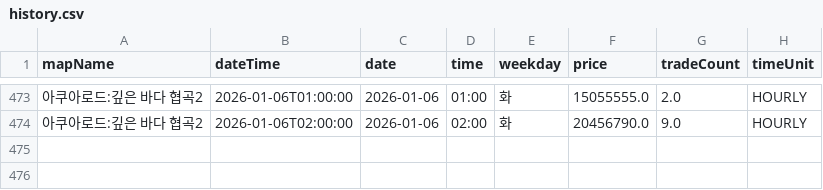
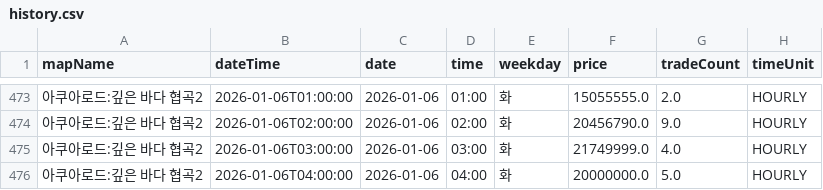
Before and after one commit to gjunil603/mashop-dashboard, a CSV file: data/maps/아쿠아로드_깊은_바다_협곡2/history.csv, drawn as a sheet; only a part is shown, gaps mark what is left out; the diff names each change by its address in the sheet, - before the commit and + after, or states it on an @@ line.

```diff
--- a/data/maps/아쿠아로드_깊은_바다_협곡2/history.csv
+++ b/data/maps/아쿠아로드_깊은_바다_협곡2/history.csv
+row 475: 아쿠아로드:깊은 바다 협곡2 | 2026-01-06T03:00:00 | 2026-01-06 | 03:00 | 화 | 21749999.0 | 4.0 | HOURLY
+row 476: 아쿠아로드:깊은 바다 협곡2 | 2026-01-06T04:00:00 | 2026-01-06 | 04:00 | 화 | 20000000.0 | 5.0 | HOURLY
```
Also changed, not shown: data/maps/미나르숲_남겨진_용의_둥지/history.csv, data/maps/미나르숲_망가진_용의_둥지/history.csv, 3 other files.
